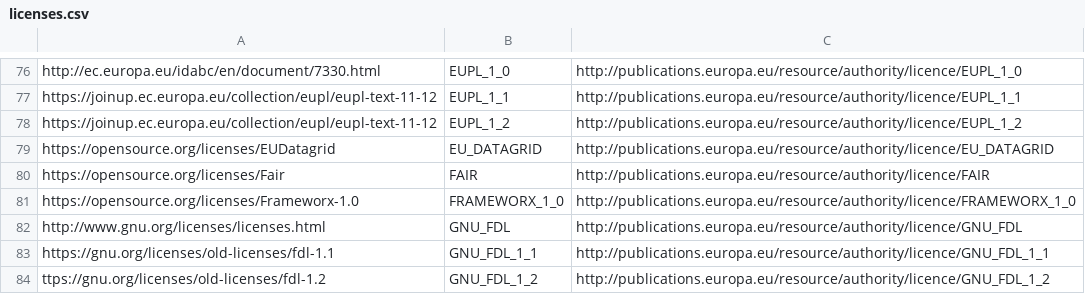
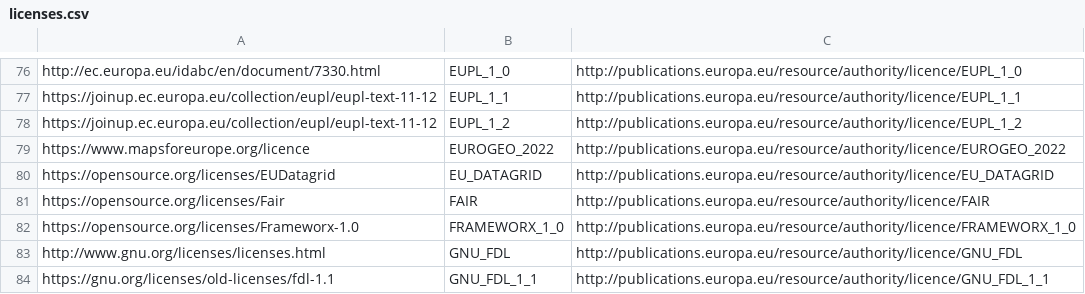
Before and after one commit to mjanez/ckan-mqa, a CSV file: ckan2mqa/assets/vocabs/licenses.csv, drawn as a sheet; only a part is shown, gaps mark what is left out; the shorter side is filled out with more unchanged rows.

Commit message:
Update vocabs

```diff
--- a/ckan2mqa/assets/vocabs/licenses.csv
+++ b/ckan2mqa/assets/vocabs/licenses.csv
@@ -78,2 +78,3 @@ https://joinup.ec.europa.eu/collection/eupl/eupl-text-11-12,EUPL_1_1,http://publ
 https://joinup.ec.europa.eu/collection/eupl/eupl-text-11-12,EUPL_1_2,http://publications.europa.eu/resource/authority/licence/EUPL_1_2
+https://www.mapsforeurope.org/licence,EUROGEO_2022,http://publications.europa.eu/resource/authority/licence/EUROGEO_2022
 https://opensource.org/licenses/EUDatagrid,EU_DATAGRID,http://publications.europa.eu/resource/authority/licence/EU_DATAGRID
```
Also changed, not shown: ckan2mqa/assets/vocabs/file-types.csv, 7 other files.
